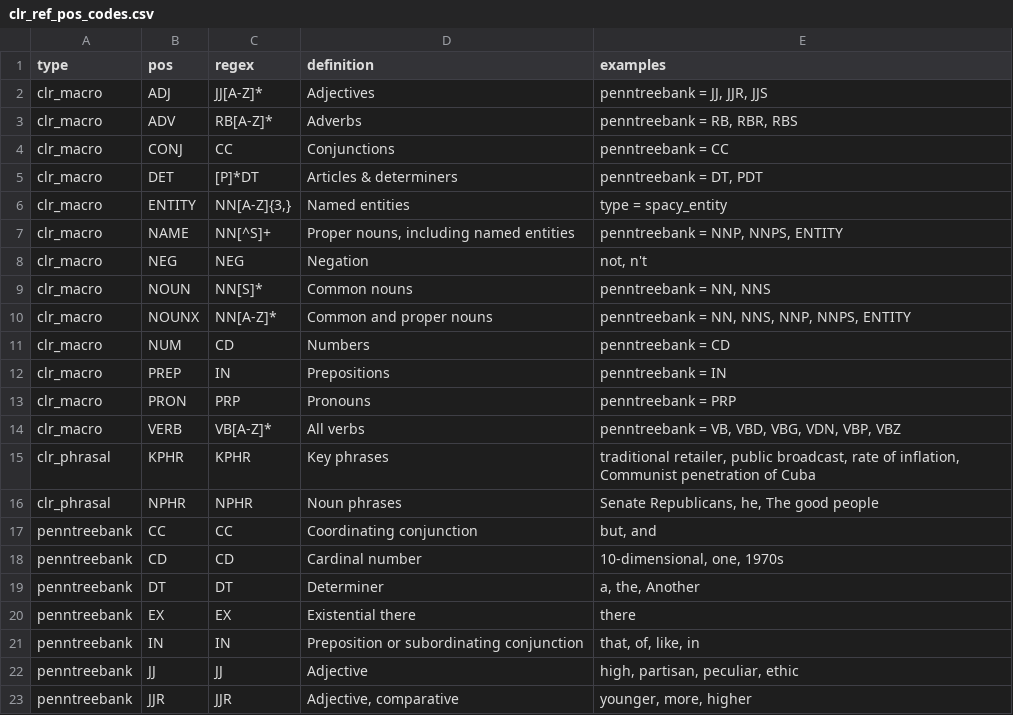
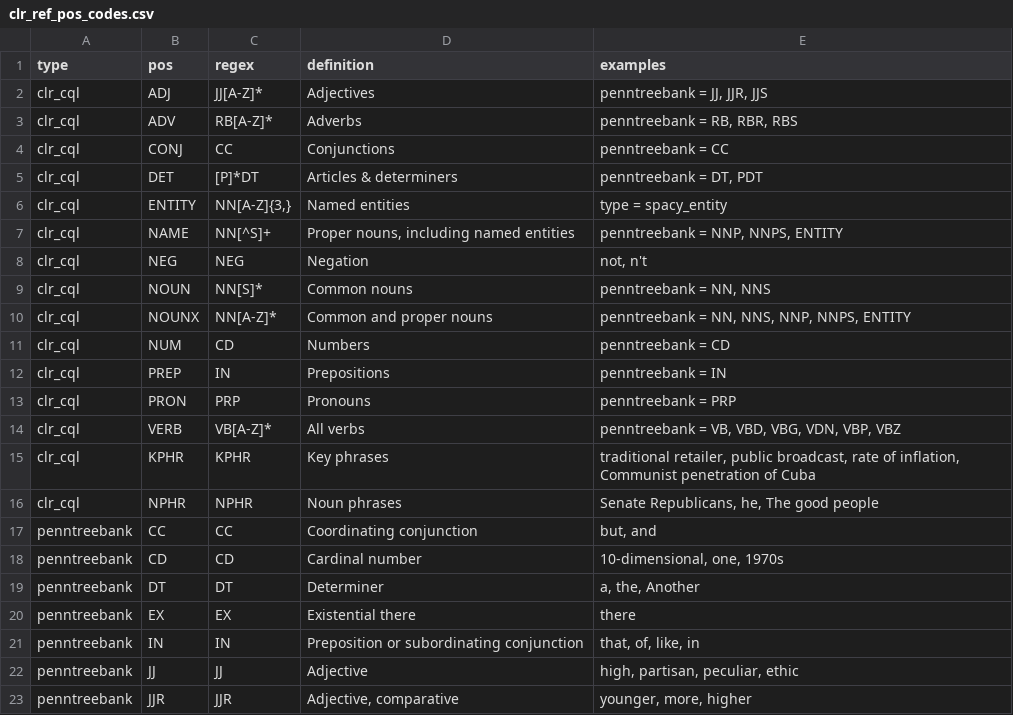
Before and after one commit to jaytimm/corpuslingr, a CSV file: data-raw/clr_ref_pos_codes.csv, drawn as a sheet; only a part is shown.

```diff
--- a/data-raw/clr_ref_pos_codes.csv
+++ b/data-raw/clr_ref_pos_codes.csv
@@ -1,17 +1,17 @@
 type,pos,regex,definition,examples
-clr_macro,ADJ,JJ[A-Z]*,Adjectives,"penntreebank = JJ, JJR, JJS"
-clr_macro,ADV,RB[A-Z]*,Adverbs,"penntreebank = RB, RBR, RBS"
-clr_macro,CONJ,CC,Conjunctions,penntreebank = CC
-clr_macro,DET,[P]*DT,Articles & determiners,"penntreebank = DT, PDT"
-clr_macro,ENTITY,"NN[A-Z]{3,}",Named entities,type = spacy_entity
-clr_macro,NAME,NN[^S]+,"Proper nouns, including named entities","penntreebank = NNP, NNPS, ENTITY"
-clr_macro,NEG,NEG,Negation,"not, n't"
-clr_macro,NOUN,NN[S]*,Common nouns,"penntreebank = NN, NNS"
-clr_macro,NOUNX,NN[A-Z]*,Common and proper nouns,"penntreebank = NN, NNS, NNP, NNPS, ENTITY"
-clr_macro,NUM,CD,Numbers,penntreebank = CD
-clr_macro,PREP,IN,Prepositions,penntreebank = IN
-clr_macro,PRON,PRP,Pronouns,penntreebank = PRP
-clr_macro,VERB,VB[A-Z]*,All verbs,"penntreebank = VB, VBD, VBG, VDN, VBP, VBZ"
-clr_phrasal,KPHR,KPHR,Key phrases,"traditional retailer, public broadcast, rate of inflation, Communist penetration of Cuba"
-clr_phrasal,NPHR,NPHR,Noun phrases,"Senate Republicans, he, The good people"
+clr_cql,ADJ,JJ[A-Z]*,Adjectives,"penntreebank = JJ, JJR, JJS"
+clr_cql,ADV,RB[A-Z]*,Adverbs,"penntreebank = RB, RBR, RBS"
+clr_cql,CONJ,CC,Conjunctions,penntreebank = CC
+clr_cql,DET,[P]*DT,Articles & determiners,"penntreebank = DT, PDT"
+clr_cql,ENTITY,"NN[A-Z]{3,}",Named entities,type = spacy_entity
+clr_cql,NAME,NN[^S]+,"Proper nouns, including named entities","penntreebank = NNP, NNPS, ENTITY"
+clr_cql,NEG,NEG,Negation,"not, n't"
+clr_cql,NOUN,NN[S]*,Common nouns,"penntreebank = NN, NNS"
+clr_cql,NOUNX,NN[A-Z]*,Common and proper nouns,"penntreebank = NN, NNS, NNP, NNPS, ENTITY"
+clr_cql,NUM,CD,Numbers,penntreebank = CD
+clr_cql,PREP,IN,Prepositions,penntreebank = IN
+clr_cql,PRON,PRP,Pronouns,penntreebank = PRP
+clr_cql,VERB,VB[A-Z]*,All verbs,"penntreebank = VB, VBD, VBG, VDN, VBP, VBZ"
+clr_cql,KPHR,KPHR,Key phrases,"traditional retailer, public broadcast, rate of inflation, Communist penetration of Cuba"
+clr_cql,NPHR,NPHR,Noun phrases,"Senate Republicans, he, The good people"
 penntreebank,CC,CC,Coordinating conjunction,"but, and"
```
Also changed, not shown: 1 other file.
